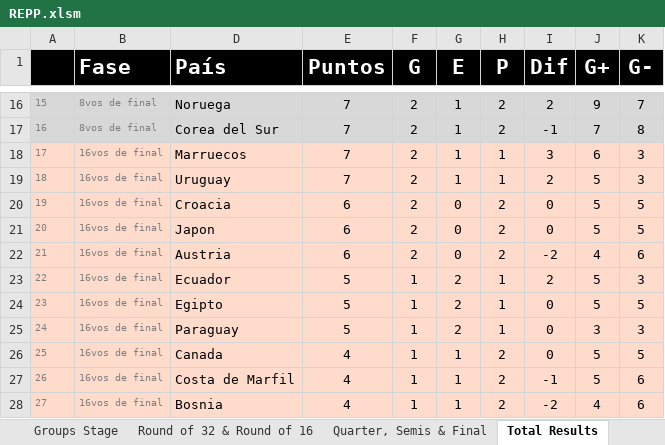
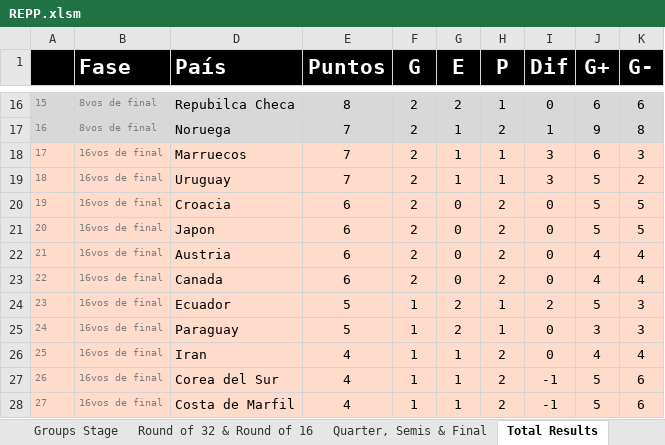
Before and after one commit to GUILLERMOLINEROA/Prode_mundial_2026, an Excel workbook: data/groups/oficina/participantes/REPP.xlsm, sheet Total Results, drawn as a sheet; only a part is shown, gaps mark what is left out; values as stored, in another font and other column widths than the file's, no borders; conditional formats not drawn; the diff covers the shown part only; the diff names each change by its address in the sheet, - before the commit and + after, or states it on an @@ line.

```diff
--- a/data/groups/oficina/participantes/REPP.xlsm (sheet Total Results)
+++ b/data/groups/oficina/participantes/REPP.xlsm (sheet Total Results)
-D16 (País): Noruega
+D16 (País): Repubilca Checa
-E16 (Puntos): 7
+E16 (Puntos): 8
-G16 (E): 1
+G16 (E): 2
-H16 (P): 2
+H16 (P): 1
-I16 (Dif): 2
+I16 (Dif): 0
-J16 (G+): 9
+J16 (G+): 6
-K16 (G-): 7
+K16 (G-): 6
-D17 (País): Corea del Sur
+D17 (País): Noruega
-I17 (Dif): -1
+I17 (Dif): 1
-J17 (G+): 7
+J17 (G+): 9
-I19 (Dif): 2
+I19 (Dif): 3
-K19 (G-): 3
+K19 (G-): 2
-I22 (Dif): -2
+I22 (Dif): 0
-K22 (G-): 6
+K22 (G-): 4
-D23 (País): Ecuador
+D23 (País): Canada
-E23 (Puntos): 5
+E23 (Puntos): 6
-F23 (G): 1
+F23 (G): 2
-G23 (E): 2
+G23 (E): 0
-H23 (P): 1
+H23 (P): 2
-I23 (Dif): 2
+I23 (Dif): 0
-J23 (G+): 5
+J23 (G+): 4
-K23 (G-): 3
+K23 (G-): 4
-D24 (País): Egipto
+D24 (País): Ecuador
-I24 (Dif): 0
+I24 (Dif): 2
-K24 (G-): 5
+K24 (G-): 3
-D26 (País): Canada
+D26 (País): Iran
-J26 (G+): 5
+J26 (G+): 4
-K26 (G-): 5
+K26 (G-): 4
-D27 (País): Costa de Marfil
+D27 (País): Corea del Sur
-D28 (País): Bosnia
+D28 (País): Costa de Marfil
-I28 (Dif): -2
+I28 (Dif): -1
-J28 (G+): 4
+J28 (G+): 5
```
Also changed, not shown: 90 edited cells elsewhere in this sheet, sheet Groups Stage, sheet Round of 32 & Round of 16, sheet Quarter, Semis & Final, other sheet tabs, hidden cells, charts or pictures, data/groups/oficina/participantes/LSUR.xlsm, 1 other file.
